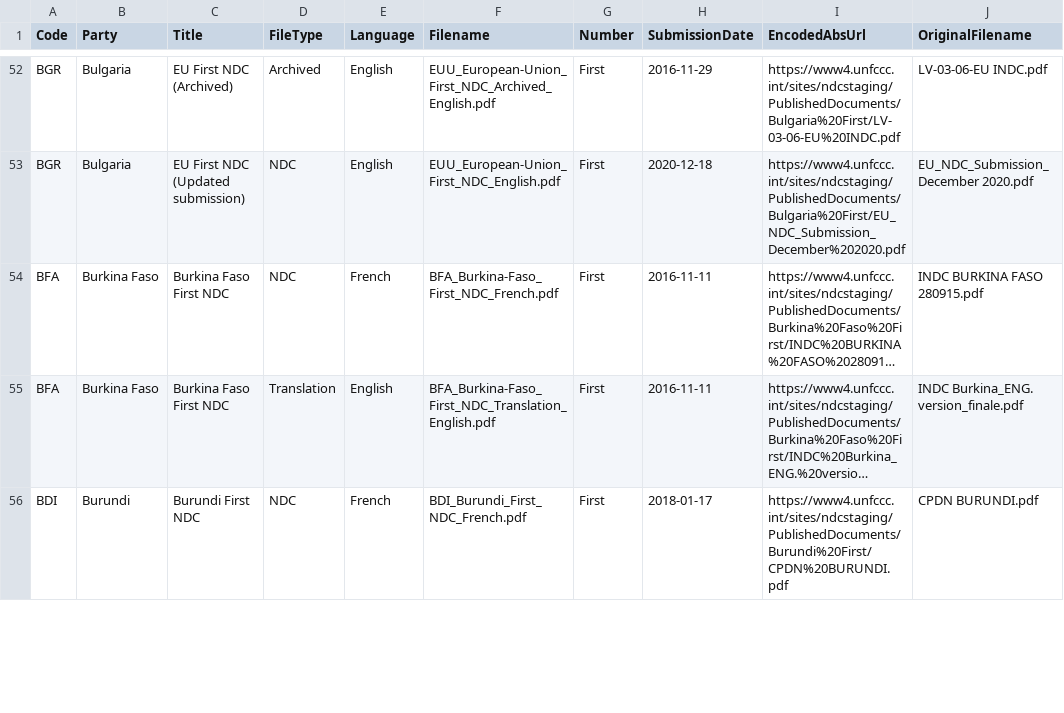
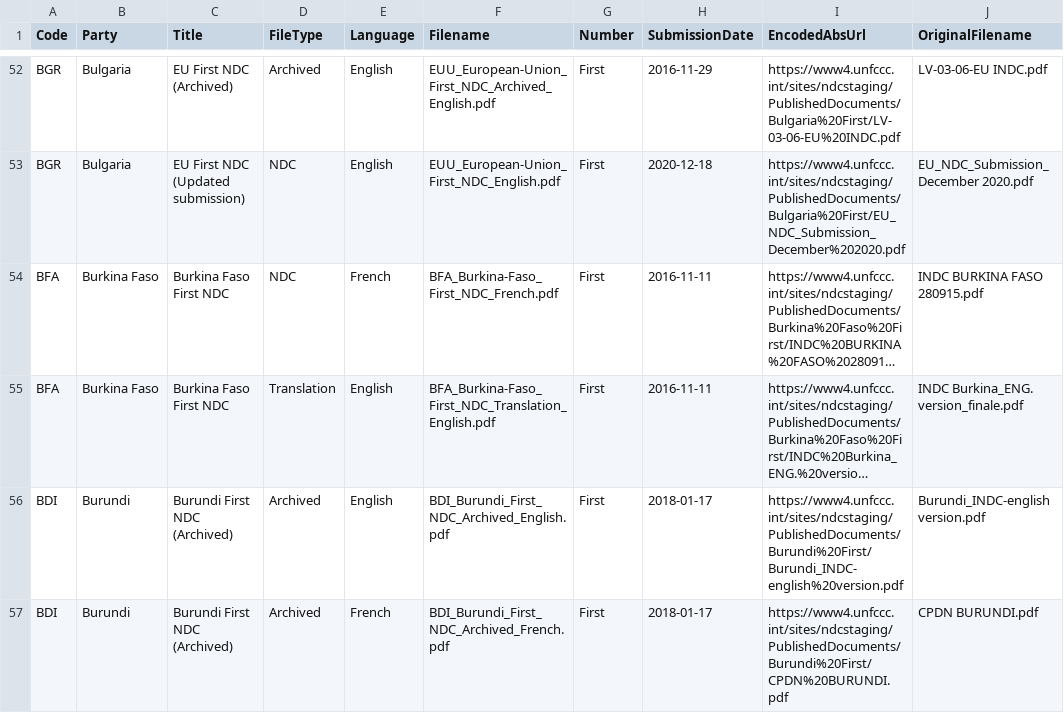
Before and after one commit to openclimatedata/ndcs, a CSV file: data/ndcs.csv, drawn as a sheet; only a part is shown, gaps mark what is left out; long unchanged cells end in …; addresses are those after the commit; the diff covers the shown part only; the diff names each change by its address in the sheet, - before the commit and + after, or states it on an @@ line.

Commit message:
2 rows changed
  Code: BDI
    Title: "Burundi First NDC" => "Burundi First NDC (Updated submission)"
    FileType: "Translation" => "NDC"
    Language: "English" => "French"
    Filename: "BDI_Burundi_First_NDC_Translation_English.pdf" => "BDI_Burundi_First_NDC_French.pdf"
    SubmissionDate: "2018-01-17" => "2021-10-05"
    EncodedAbsUrl: "https://www4.unfccc.int/sites/ndcstaging/PublishedDocuments/Burundi%20First/Burundi_INDC-english%20version.pdf" => "https://www4.unfccc.int/sites/ndcstaging/PublishedDocuments/Burundi%20First/CDN%20%20%20Burundi%20ANNEXE%201.pdf"
    OriginalFilename: "Burundi_INDC-english version.pdf" => "CDN   Burundi ANNEXE 1.pdf"

  Code: MUS
    Title: "Mauritius First NDC" => "Mauritius First NDC (Updated submission)"
    SubmissionDate: "2016-04-22" => "2021-10-05"
    EncodedAbsUrl: "https://www4.unfccc.int/sites/ndcstaging/PublishedDocuments/Mauritius%20First/Final%20INDC%20for%20Mauritius%2028%20Sept%202015.pdf" => "https://www4.unfccc.int/sites/ndcstaging/PublishedDocuments/Mauritius%20First/Final%20Updated%20NDC%20for%20the%20Republic%20of%20Mauritius%2001%20October%202021.docx"
    OriginalFilename: "Final INDC for Mauritius 28 Sept 2015.pdf" => "Final Updated NDC for the Republic of Mauritius 01 October 2021.docx"

```diff
--- a/data/ndcs.csv
+++ b/data/ndcs.csv
+row 56: BDI | Burundi | Burundi First NDC (Archived) | Archived | English | BDI_Burundi_First_NDC_Archived_English.pdf | First | 2018-01-17 | https://www4.unfccc.int/sites/ndcstaging/PublishedDocuments/Burundi%20First/Burundi_INDC-english%20version.pdf | Burundi_INDC-english version.pdf
-C57 (Title): Burundi First NDC
+C57 (Title): Burundi First NDC (Archived)
-D57 (FileType): NDC
+D57 (FileType): Archived
-F57 (Filename): BDI_Burundi_First_NDC_French.pdf
+F57 (Filename): BDI_Burundi_First_NDC_Archived_French.pdf
```
Also changed, not shown: 2 added rows and 10 edited cells elsewhere in this file.
